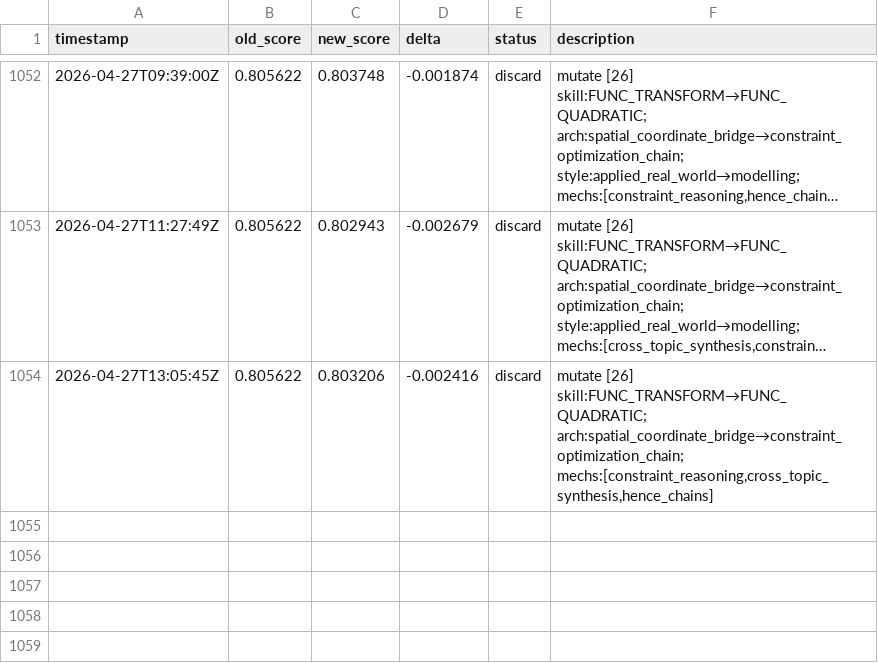
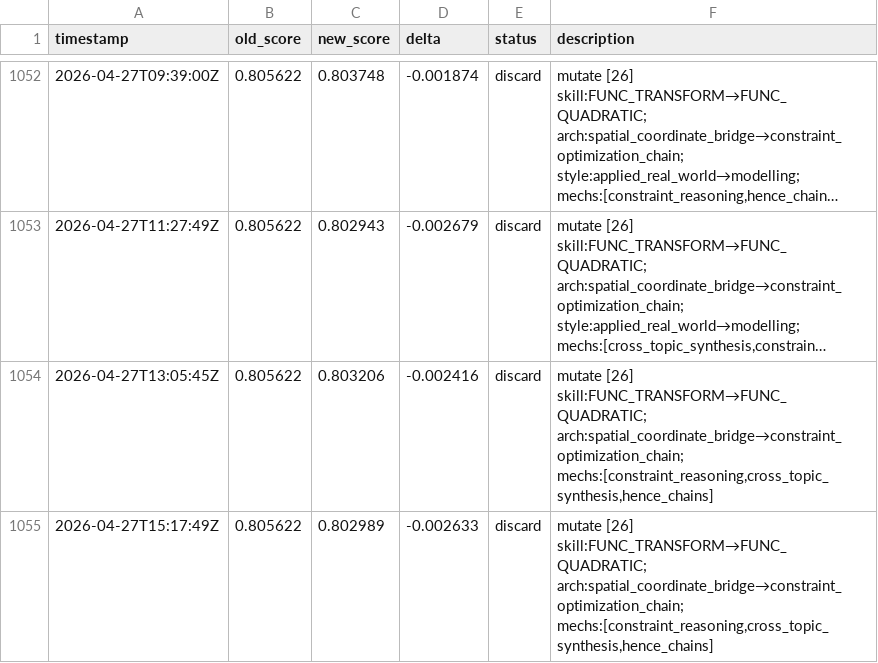
Before and after one commit to jhk7784/autoquestions, a TSV file: results.tsv, drawn as a sheet; only a part is shown, gaps mark what is left out; long unchanged cells end in ….

Commit message:
cycle: run-25003452814

```diff
--- a/results.tsv
+++ b/results.tsv
@@ -1054 +1054,2 @@ timestamp	old_score	new_score	delta	status	description
 2026-04-27T13:05:45Z	0.805622	0.803206	-0.002416	discard	mutate [26] skill:FUNC_TRANSFORM→FUNC_QUADRATIC; arch:spatial_coordinate_bridge→constraint_optimization_chain; mechs:[constraint_reasoning,cross_topic_synthesis,hence_chains]
+2026-04-27T15:17:49Z	0.805622	0.802989	-0.002633	discard	mutate [26] skill:FUNC_TRANSFORM→FUNC_QUADRATIC; arch:spatial_coordinate_bridge→constraint_optimization_chain; mechs:[constraint_reasoning,cross_topic_synthesis,hence_chains]
```
